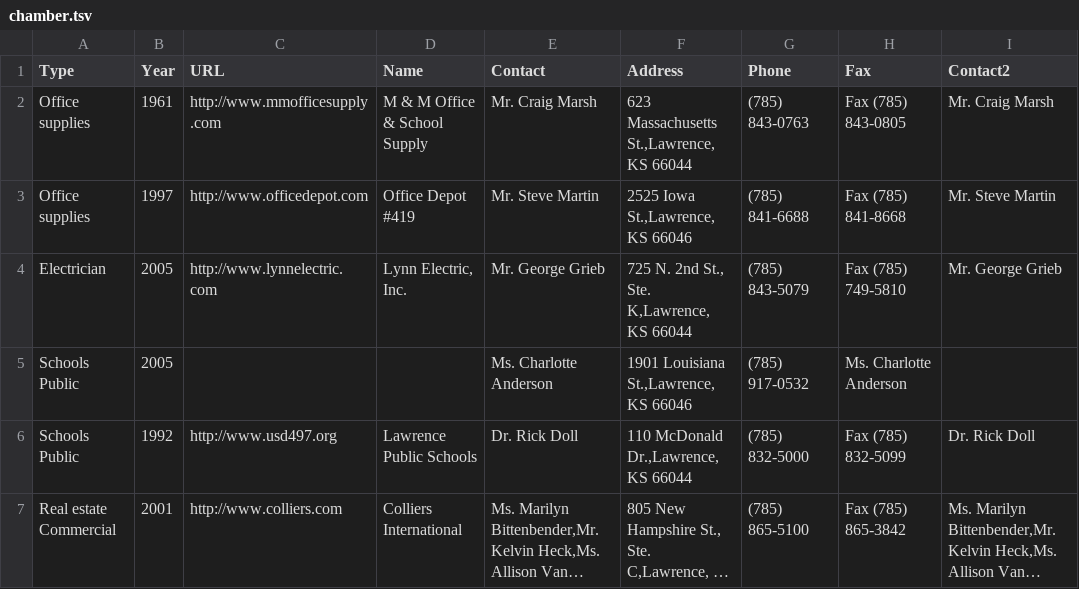
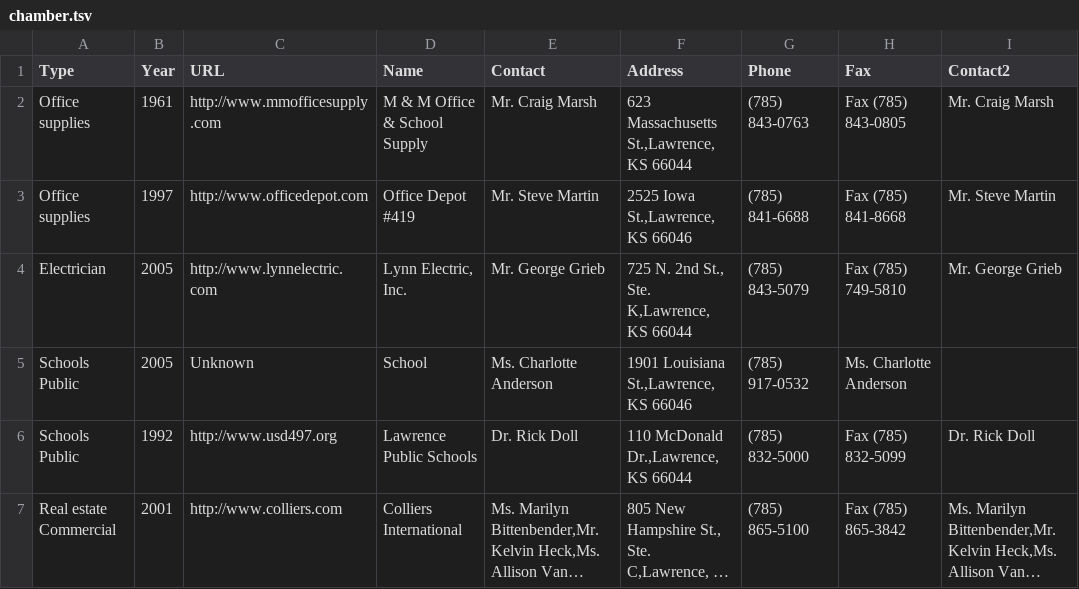
Before and after one commit to openlawrence/chamber-of-commerce, a TSV file: chamber.tsv, drawn as a sheet; only a part is shown; long unchanged cells end in ….

Commit message:
Update chamber.tsv

```diff
--- a/chamber.tsv
+++ b/chamber.tsv
@@ -4,3 +4,3 @@ Office supplies	1997	http://www.officedepot.com	Office Depot  #419	Mr. Steve Mar
 Electrician	2005	http://www.lynnelectric.com	Lynn Electric, Inc.	Mr. George Grieb	725 N. 2nd St., Ste. K,Lawrence, KS  66044	(785) 843-5079	Fax (785) 749-5810	Mr. George Grieb
-Schools Public	2005			Ms. Charlotte Anderson	1901 Louisiana St.,Lawrence, KS  66046	(785) 917-0532	Ms. Charlotte Anderson
+Schools Public	2005	Unknown	School	Ms. Charlotte Anderson	1901 Louisiana St.,Lawrence, KS  66046	(785) 917-0532	Ms. Charlotte Anderson
 Schools Public	1992	http://www.usd497.org	Lawrence Public Schools	Dr. Rick Doll	110 McDonald Dr.,Lawrence, KS  66044	(785) 832-5000	Fax (785) 832-5099	Dr. Rick Doll
```
